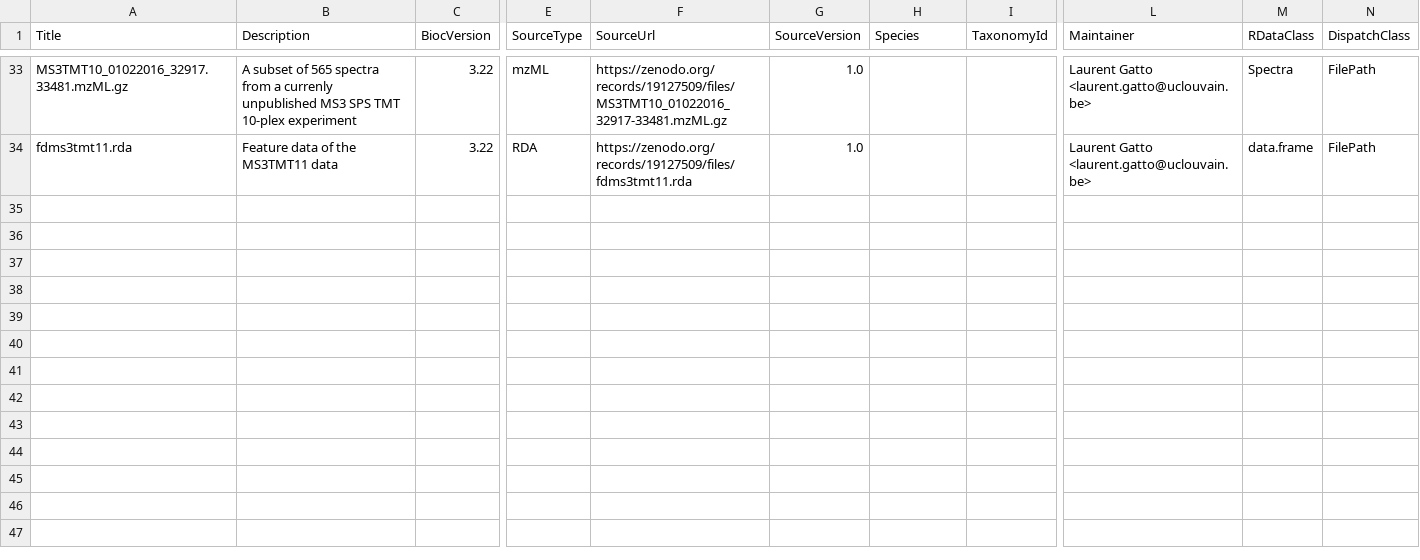
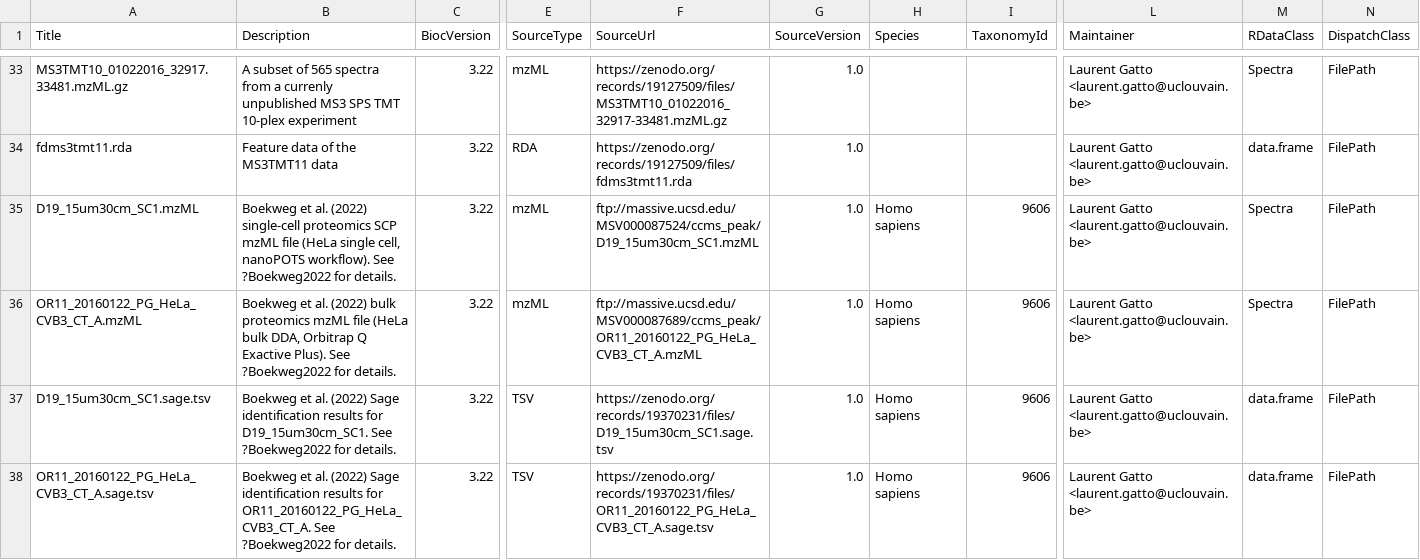
Before and after one commit to rformassspectrometry/MsDataHub, a CSV file: inst/extdata/metadata.csv, drawn as a sheet; only a part is shown, gaps mark what is left out; rows hold the shown columns only; the diff names each change by its address in the sheet, - before the commit and + after, or states it on an @@ line.

Commit message:
Feat: add Boekweg datasets

```diff
--- a/inst/extdata/metadata.csv
+++ b/inst/extdata/metadata.csv
+row 35: D19_15um30cm_SC1.mzML | Boekweg et al. (2022) single-cell proteomics SCP mzML file (HeLa single cell, nanoPOTS workflow). See ?Boekweg2022 for details. | 3.22 | mzML | ftp://massive.ucsd.edu/MSV000087524/ccms_peak/D19_15um30cm_SC1.mzML | 1.0 | Homo sapiens | 9606 | Laurent Gatto <laurent.gatto@uclouvain.be> | Spectra | FilePath
+row 36: OR11_20160122_PG_HeLa_CVB3_CT_A.mzML | Boekweg et al. (2022) bulk proteomics mzML file (HeLa bulk DDA, Orbitrap Q Exactive Plus). See ?Boekweg2022 for details. | 3.22 | mzML | ftp://massive.ucsd.edu/MSV000087689/ccms_peak/OR11_20160122_PG_HeLa_CVB3_CT_A.mzML | 1.0 | Homo sapiens | 9606 | Laurent Gatto <laurent.gatto@uclouvain.be> | Spectra | FilePath
+row 37: D19_15um30cm_SC1.sage.tsv | Boekweg et al. (2022) Sage identification results for D19_15um30cm_SC1. See ?Boekweg2022 for details. | 3.22 | TSV | https://zenodo.org/records/19370231/files/D19_15um30cm_SC1.sage.tsv | 1.0 | Homo sapiens | 9606 | Laurent Gatto <laurent.gatto@uclouvain.be> | data.frame | FilePath
+row 38: OR11_20160122_PG_HeLa_CVB3_CT_A.sage.tsv | Boekweg et al. (2022) Sage identification results for OR11_20160122_PG_HeLa_CVB3_CT_A. See ?Boekweg2022 for details. | 3.22 | TSV | https://zenodo.org/records/19370231/files/OR11_20160122_PG_HeLa_CVB3_CT_A.sage.tsv | 1.0 | Homo sapiens | 9606 | Laurent Gatto <laurent.gatto@uclouvain.be> | data.frame | FilePath
```
Also changed, not shown: 5 other files.
